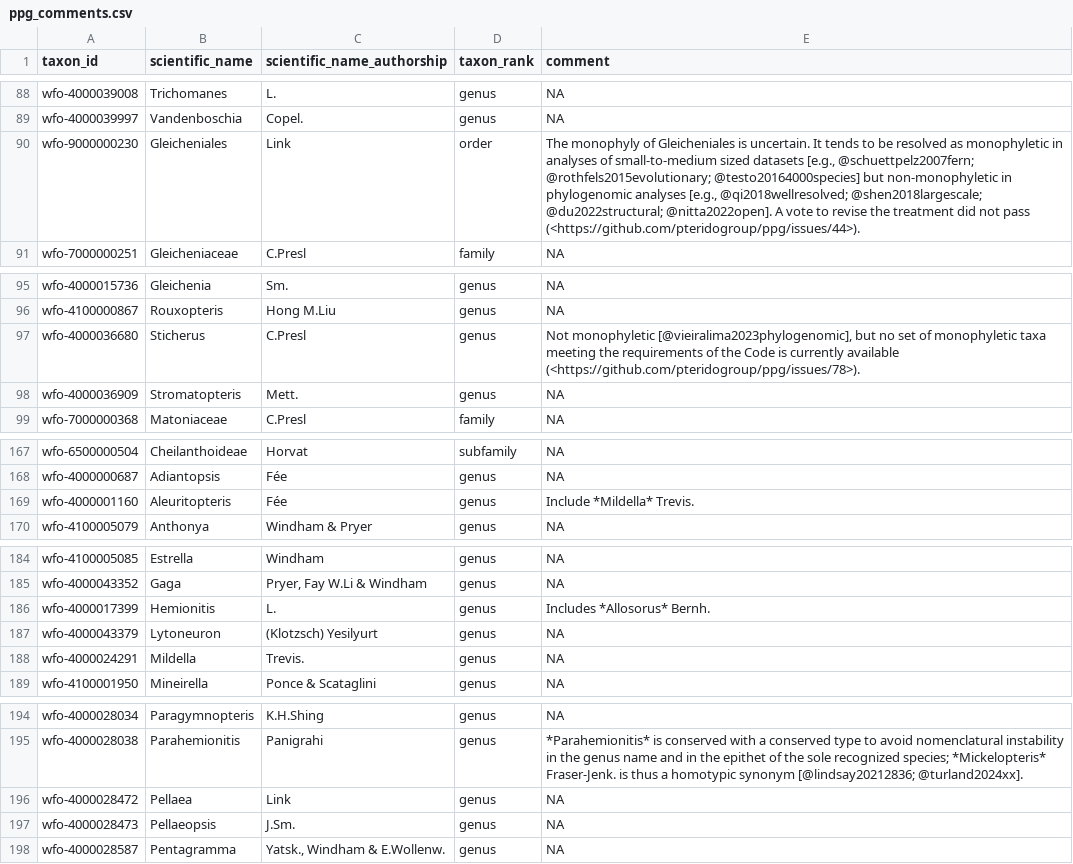
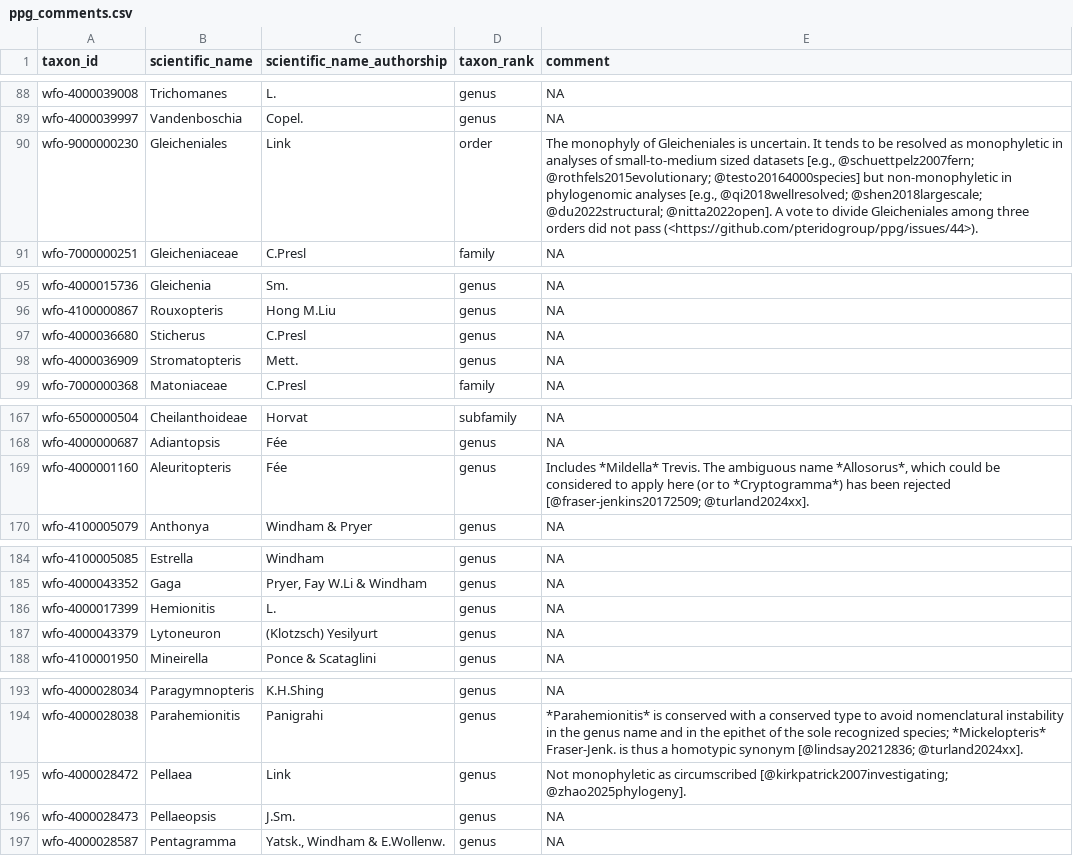
Before and after one commit to pteridogroup/ppg2-ms, a CSV file: data/ppg_comments.csv, drawn as a sheet; only a part is shown, gaps mark what is left out; the diff covers the shown part only.

```diff
--- a/data/ppg_comments.csv
+++ b/data/ppg_comments.csv
@@ -89,3 +89,3 @@ wfo-4000039008,Trichomanes,L.,genus,NA
 wfo-4000039997,Vandenboschia,Copel.,genus,NA
-wfo-9000000230,Gleicheniales,Link,order,"The monophyly of Gleicheniales is uncertain. It tends to be resolved as monophyletic in analyses of small-to-medium sized datasets [e.g., @schuettpelz2007fern; @rothfels2015evolutionary; @testo20164000species] but non-monophyletic in phylogenomic analyses [e.g.,  @qi2018wellresolved; @shen2018largescale; @du2022structural; @nitta2022open]. A vote to revise the treatment did not pass (<https://github.com/pteridogroup/ppg/issues/44>)."
+wfo-9000000230,Gleicheniales,Link,order,"The monophyly of Gleicheniales is uncertain. It tends to be resolved as monophyletic in analyses of small-to-medium sized datasets [e.g., @schuettpelz2007fern; @rothfels2015evolutionary; @testo20164000species] but non-monophyletic in phylogenomic analyses [e.g., @qi2018wellresolved; @shen2018largescale; @du2022structural; @nitta2022open]. A vote to divide Gleicheniales among three orders did not pass (<https://github.com/pteridogroup/ppg/issues/44>)."
 wfo-7000000251,Gleicheniaceae,C.Presl,family,NA
@@ -96,3 +96,3 @@ wfo-4000015736,Gleichenia,Sm.,genus,NA
 wfo-4100000867,Rouxopteris,Hong M.Liu,genus,NA
-wfo-4000036680,Sticherus,C.Presl,genus,"Not monophyletic [@vieiralima2023phylogenomic], but no set of monophyletic taxa meeting the requirements of the Code is currently available (<https://github.com/pteridogroup/ppg/issues/78>)."
+wfo-4000036680,Sticherus,C.Presl,genus,NA
 wfo-4000036909,Stromatopteris,Mett.,genus,NA
@@ -168,3 +168,3 @@ wfo-6500000504,Cheilanthoideae,Horvat,subfamily,NA
 wfo-4000000687,Adiantopsis,Fée,genus,NA
-wfo-4000001160,Aleuritopteris,Fée,genus,Include *Mildella* Trevis.
+wfo-4000001160,Aleuritopteris,Fée,genus,"Includes *Mildella* Trevis. The ambiguous name *Allosorus*, which could be considered to apply here (or to *Cryptogramma*) has been rejected [@fraser-jenkins20172509; @turland2024xx]."
 wfo-4100005079,Anthonya,Windham & Pryer,genus,NA
@@ -185,5 +185,4 @@ wfo-4100005085,Estrella,Windham,genus,NA
 wfo-4000043352,Gaga,"Pryer, Fay W.Li & Windham",genus,NA
-wfo-4000017399,Hemionitis,L.,genus,Includes *Allosorus* Bernh.
+wfo-4000017399,Hemionitis,L.,genus,NA
 wfo-4000043379,Lytoneuron,(Klotzsch) Yesilyurt,genus,NA
-wfo-4000024291,Mildella,Trevis.,genus,NA
 wfo-4100001950,Mineirella,Ponce & Scataglini,genus,NA
@@ -195,3 +194,3 @@ wfo-4000028034,Paragymnopteris,K.H.Shing,genus,NA
 wfo-4000028038,Parahemionitis,Panigrahi,genus,*Parahemionitis* is conserved with a conserved type to avoid nomenclatural instability in the genus name and in the epithet of the sole recognized species; *Mickelopteris* Fraser-Jenk. is thus a homotypic synonym [@lindsay20212836; @turland2024xx].
-wfo-4000028472,Pellaea,Link,genus,NA
+wfo-4000028472,Pellaea,Link,genus,Not monophyletic as circumscribed [@kirkpatrick2007investigating; @zhao2025phylogeny].
 wfo-4000028473,Pellaeopsis,J.Sm.,genus,NA
```
Also changed, not shown: 2 edited cells elsewhere in this file, data/ppg_issues_edited.csv, 3 other files.
